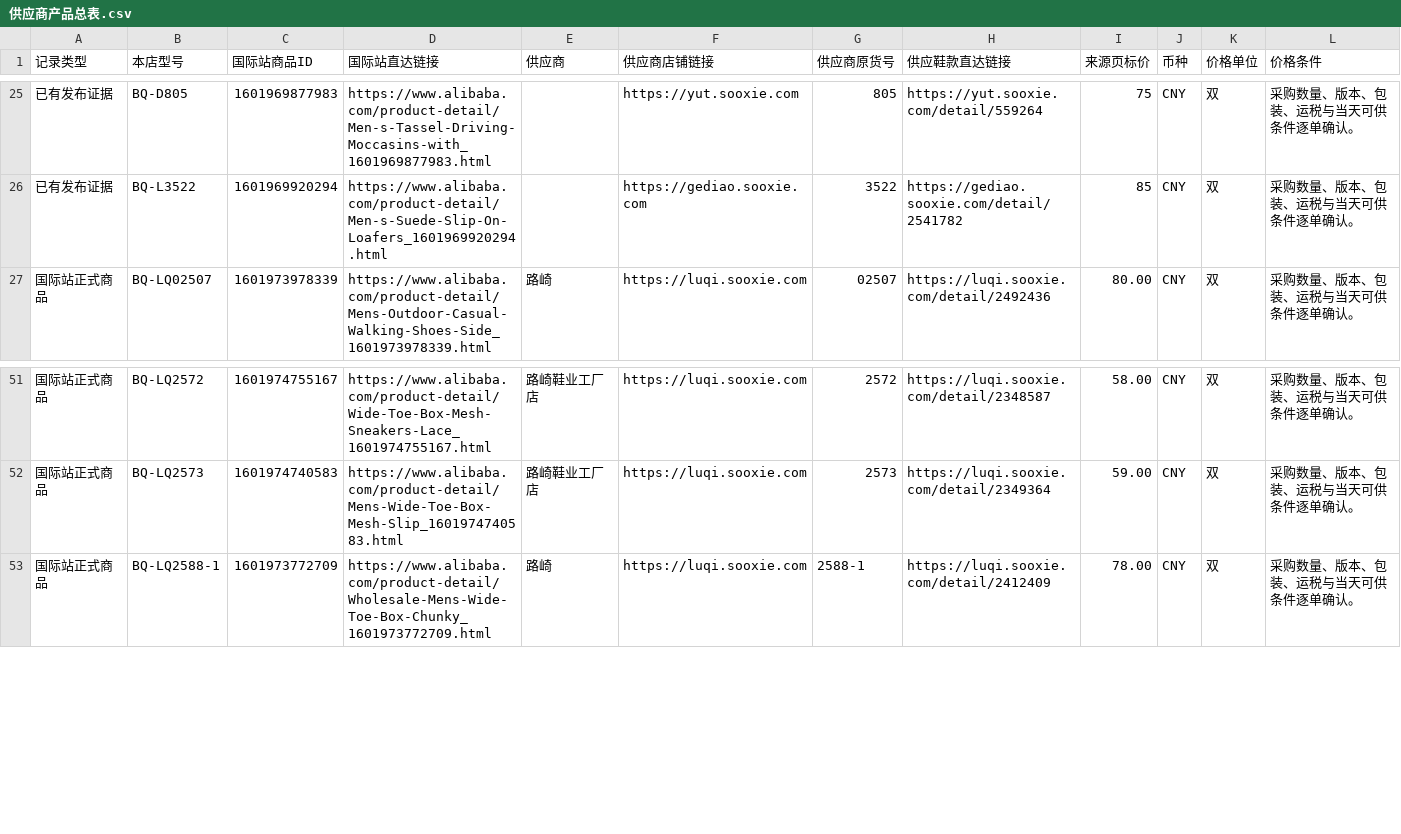
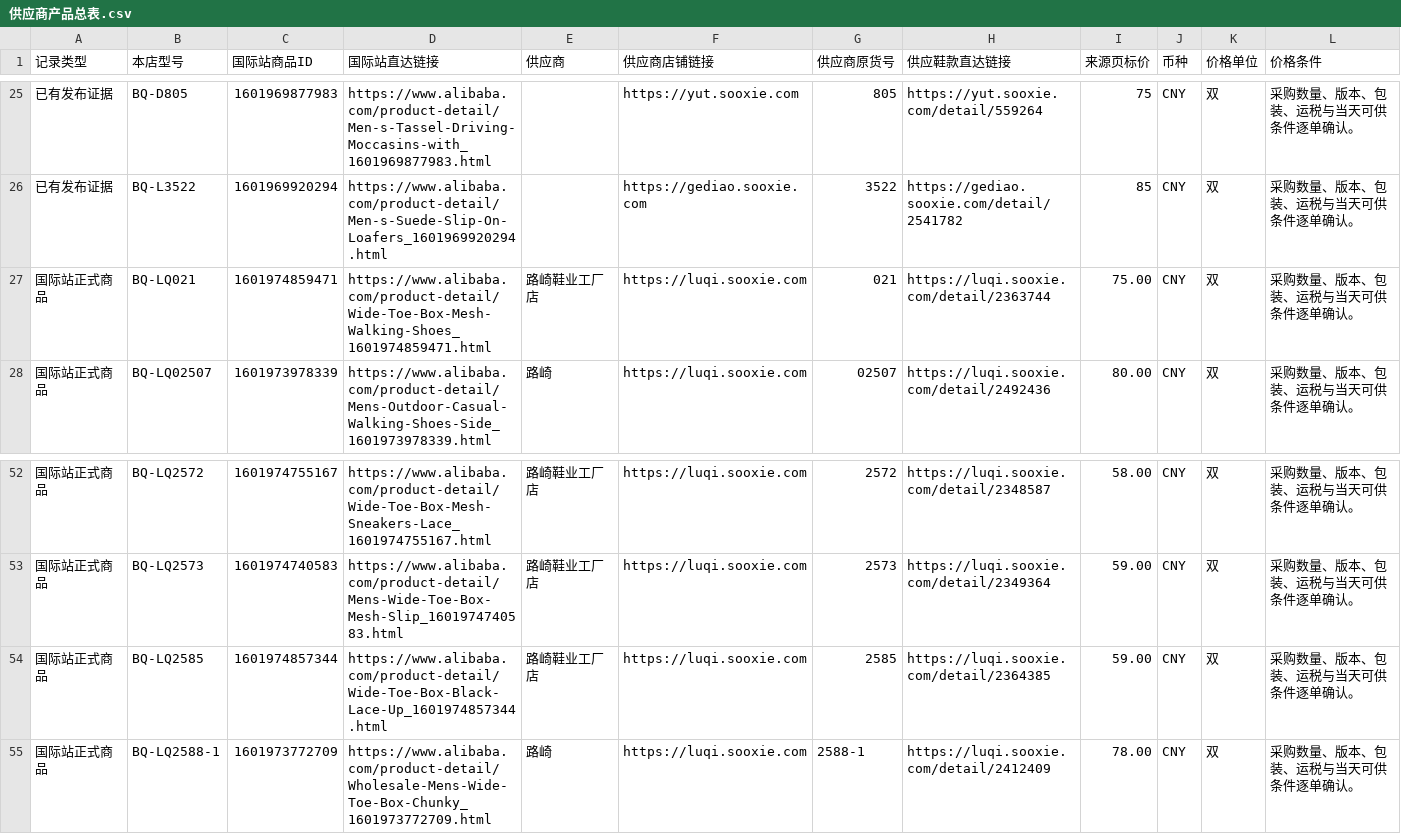
Before and after one commit to 421345308/beiqiang-cross-border-operations, a CSV file: 02_Alibaba运营/05_扩品工程/供应商产品总表/供应商产品总表.csv, drawn as a sheet; only a part is shown, gaps mark what is left out; rows hold the shown columns only; the diff names each change by its address in the sheet, - before the commit and + after, or states it on an @@ line.

Commit message:
fix: synchronize Luqi quality observations and generated catalog views

```diff
--- a/02_Alibaba运营/05_扩品工程/供应商产品总表/供应商产品总表.csv
+++ b/02_Alibaba运营/05_扩品工程/供应商产品总表/供应商产品总表.csv
+row 27: 国际站正式商品 | BQ-LQ021 | 1601974859471 | https://www.alibaba.com/product-detail/Wide-Toe-Box-Mesh-Walking-Shoes_1601974859471.html | 路崎鞋业工厂店 | https://luqi.sooxie.com | 021 | https://luqi.sooxie.com/detail/2363744 | 75.00 | CNY | 双 | 采购数量、版本、包装、运税与当天可供条件逐单确认。
+row 54: 国际站正式商品 | BQ-LQ2585 | 1601974857344 | https://www.alibaba.com/product-detail/Wide-Toe-Box-Black-Lace-Up_1601974857344.html | 路崎鞋业工厂店 | https://luqi.sooxie.com | 2585 | https://luqi.sooxie.com/detail/2364385 | 59.00 | CNY | 双 | 采购数量、版本、包装、运税与当天可供条件逐单确认。
```
Also changed, not shown: 3 other files.
